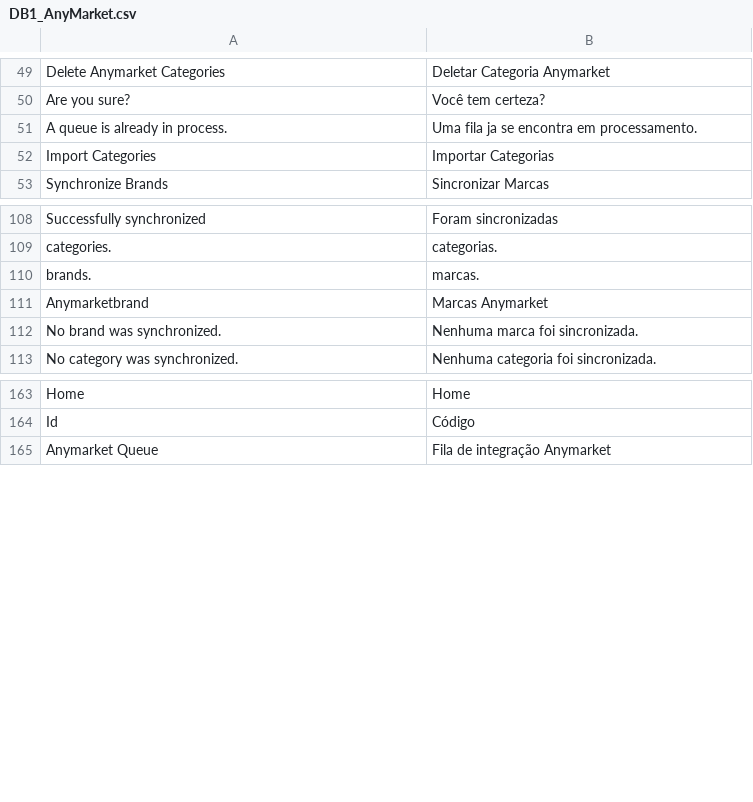
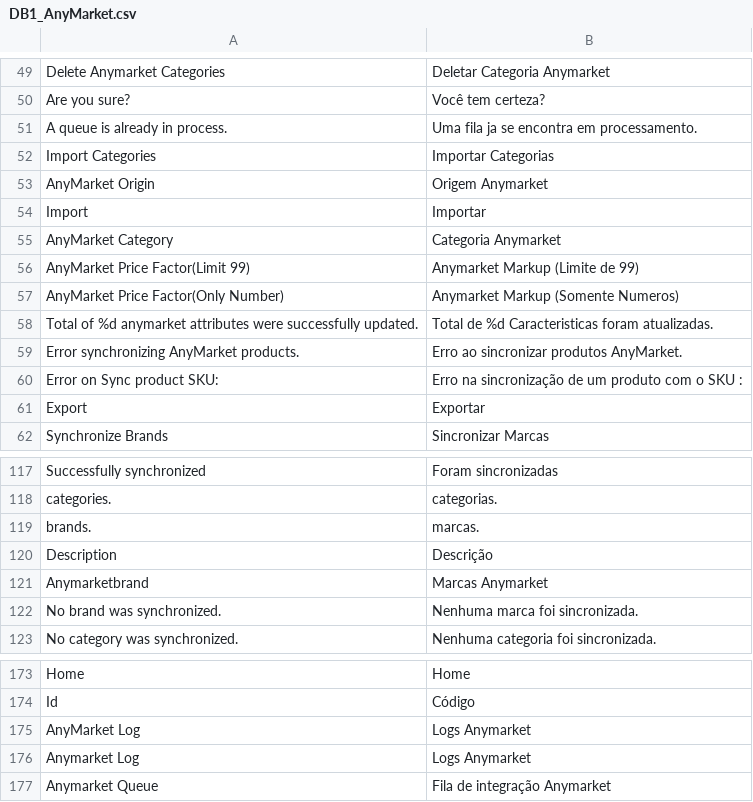
Before and after one commit to OpenMageModuleFostering/anymarket, a CSV file: app/locale/pt_BR/DB1_AnyMarket.csv, drawn as a sheet; only a part is shown, gaps mark what is left out.

Commit message:
import connect version 2.5.0

```diff
--- a/app/locale/pt_BR/DB1_AnyMarket.csv
+++ b/app/locale/pt_BR/DB1_AnyMarket.csv
@@ -52,2 +52,11 @@
 "Import Categories","Importar Categorias"
+"AnyMarket Origin","Origem Anymarket"
+"Import", "Importar"
+"AnyMarket Category","Categoria Anymarket"
+"AnyMarket Price Factor(Limit 99)","Anymarket Markup (Limite de 99)"
+"AnyMarket Price Factor(Only Number)","Anymarket Markup (Somente Numeros)"
+"Total of %d anymarket attributes were successfully updated.","Total de %d Caracteristicas foram atualizadas."
+"Error synchronizing AnyMarket products.","Erro ao sincronizar produtos AnyMarket."
+"Error on Sync product SKU: ", "Erro na sincronização de um produto com o SKU :"
+"Export","Exportar"
 "Synchronize Brands","Sincronizar Marcas"
@@ -110,2 +119,3 @@
 " brands."," marcas."
+"Description","Descrição"
 "Anymarketbrand","Marcas Anymarket"
@@ -164,2 +174,4 @@
 "Id","Código"
+"AnyMarket Log","Logs Anymarket"
+"Anymarket Log","Logs Anymarket"
 "Anymarket Queue", "Fila de integração Anymarket"
```
Also changed, not shown: 18 other files.
